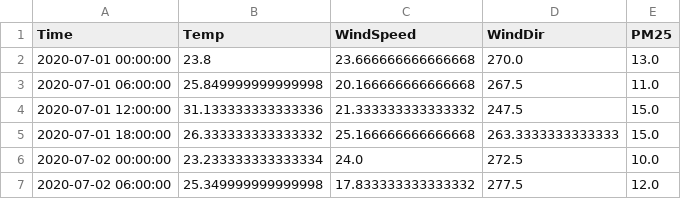
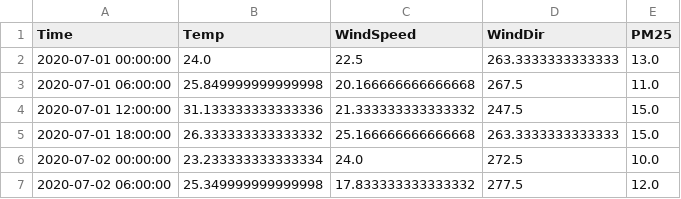
Before and after one commit to One-Night-Miracle/Data-Science-Project1-2021-2-PM2.5-Kaggle, a CSV file: model_province/6Hsampled_data_set/CNX/test_set.csv, drawn as a sheet; only a part is shown.

```diff
--- a/model_province/6Hsampled_data_set/CNX/test_set.csv
+++ b/model_province/6Hsampled_data_set/CNX/test_set.csv
@@ -1,3 +1,3 @@
 Time,Temp,WindSpeed,WindDir,PM25
-2020-07-01 00:00:00,23.8,23.666666666666668,270.0,13.0
+2020-07-01 00:00:00,24.0,22.5,263.3333333333333,13.0
 2020-07-01 06:00:00,25.849999999999998,20.166666666666668,267.5,11.0
```
Also changed, not shown: clean_dataset_2022/Chiangmai/cnx_test.csv, clean_dataset_2022/Khonkaen/kkc_test.csv, 20 other files.
